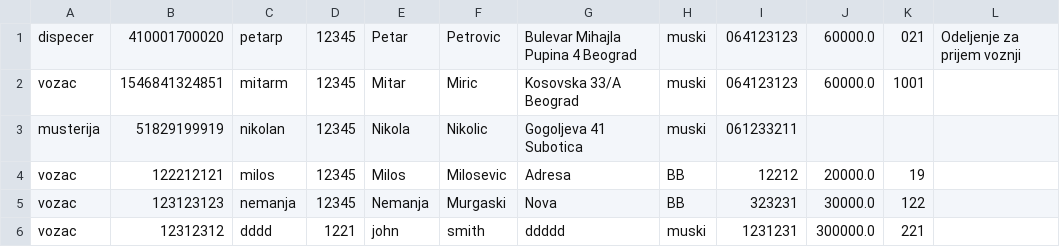
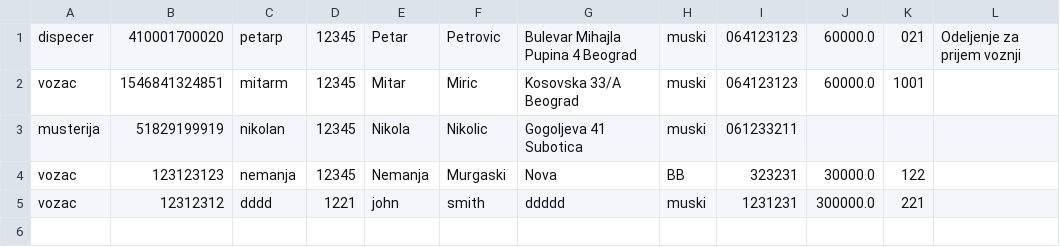
Before and after one commit to MurgaNS/Taksi-Sluzba, a CSV file: src/Data/korisnici.csv, drawn as a sheet.

```diff
--- a/src/Data/korisnici.csv
+++ b/src/Data/korisnici.csv
@@ -3,3 +3,2 @@ vozac,1546841324851,mitarm,12345,Mitar,Miric,Kosovska 33/A Beograd,muski,0641231
 musterija,51829199919,nikolan,12345,Nikola,Nikolic,Gogoljeva 41 Subotica,muski,061233211
-vozac,122212121,milos,12345,Milos,Milosevic,Adresa,BB,12212,20000.0,19
 vozac,123123123,nemanja,12345,Nemanja,Murgaski,Nova,BB,323231,30000.0,122
```
Also changed, not shown: 5 other files.
